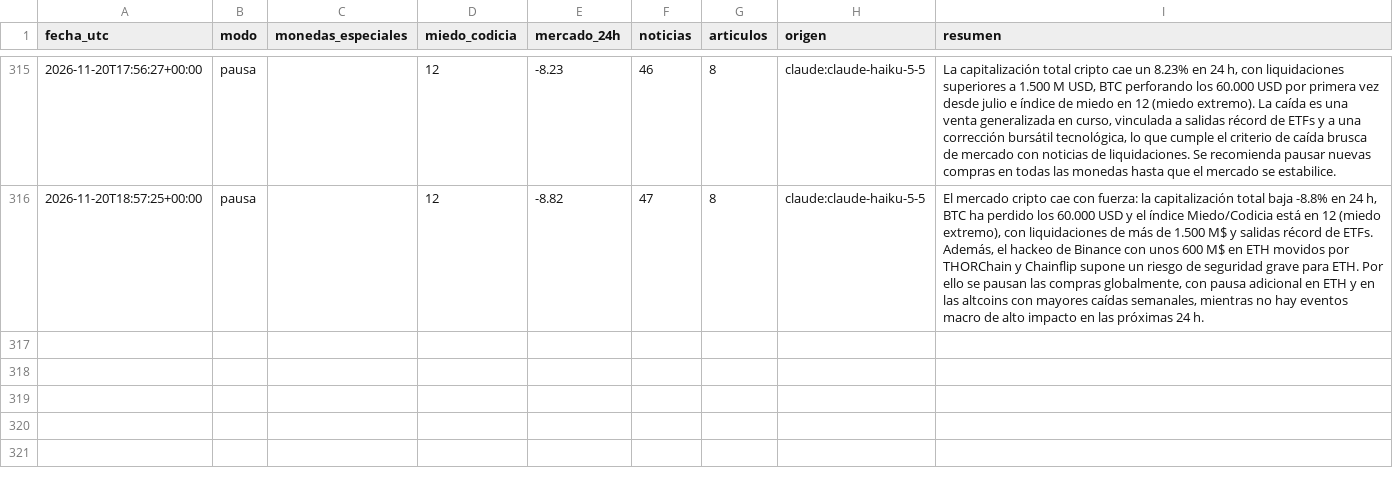
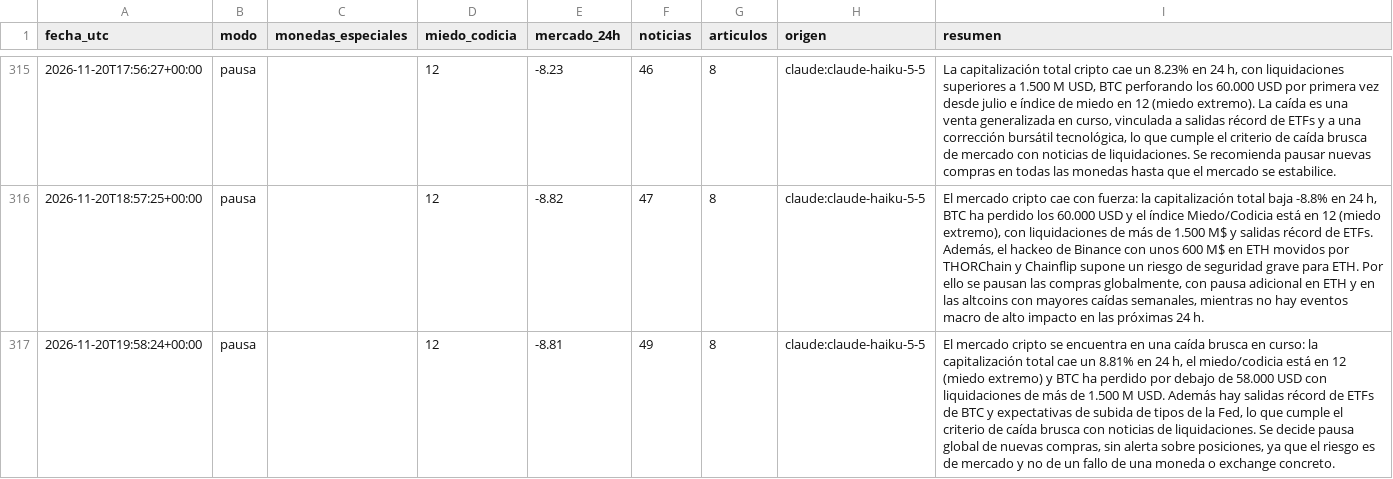
Before and after one commit to palomavilugron44-beep/cerebro-arana, a CSV file: publico/historial.csv, drawn as a sheet; only a part is shown, gaps mark what is left out; the diff names each change by its address in the sheet, - before the commit and + after, or states it on an @@ line.

```diff
--- a/publico/historial.csv
+++ b/publico/historial.csv
+row 317: 2026-11-20T19:58:24+00:00 | pausa |  | 12 | -8.81 | 49 | 8 | claude:claude-haiku-5-5 | El mercado cripto se encuentra en una caída brusca en curso: la capitalización total cae un 8.81% en 24 h, el miedo/codicia está en 12 (miedo extremo) y BTC ha perdido por debajo de 58.000 USD con liquidaciones de más de 1.500 M USD. Además hay salidas récord de ETFs de BTC y expectativas de subida de tipos de la Fed, lo que cumple el criterio de caída brusca con noticias de liquidaciones. Se decide pausa global de nuevas compras, sin alerta sobre posiciones, ya que el riesgo es de mercado y no de un fallo de una moneda o exchange concreto.
```
Also changed, not shown: 1 other file.
